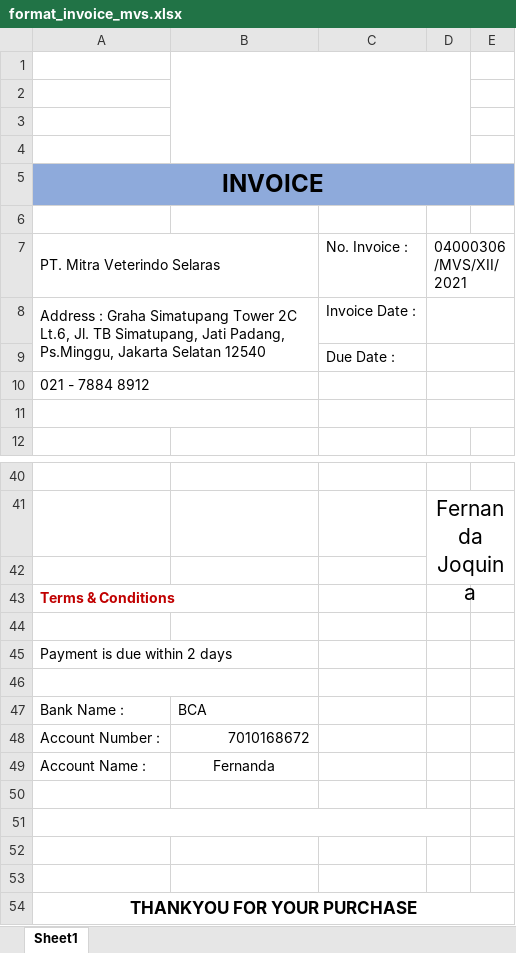
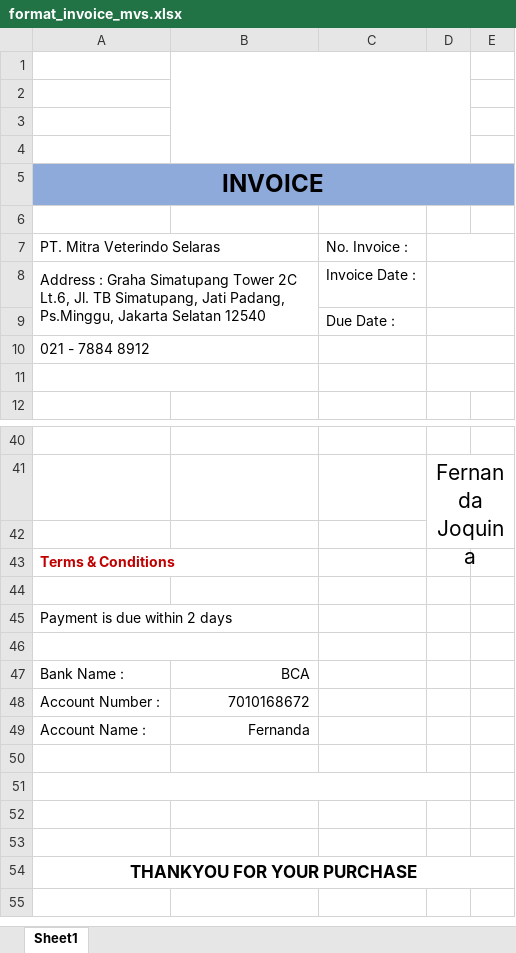
Before and after one commit to kevintanuhardi/mvs_api, an Excel workbook: assets/format_invoice_mvs.xlsx, sheet Sheet1, drawn as a sheet; only a part is shown, gaps mark what is left out; values as stored, in another font and other column widths than the file's, no borders; charts and pictures not drawn; the diff names each change by its address in the sheet, - before the commit and + after, or states it on an @@ line.

Commit message:
ADD: assets format_invoice

```diff
--- a/assets/format_invoice_mvs.xlsx (sheet Sheet1)
+++ b/assets/format_invoice_mvs.xlsx (sheet Sheet1)
-D7: 04000306/MVS/XII/2021
+D7: (empty)
-B47 alignment: left
+B47 alignment: right
-B49 alignment: center
+B49 alignment: right
```
Also changed, not shown: charts or pictures.
